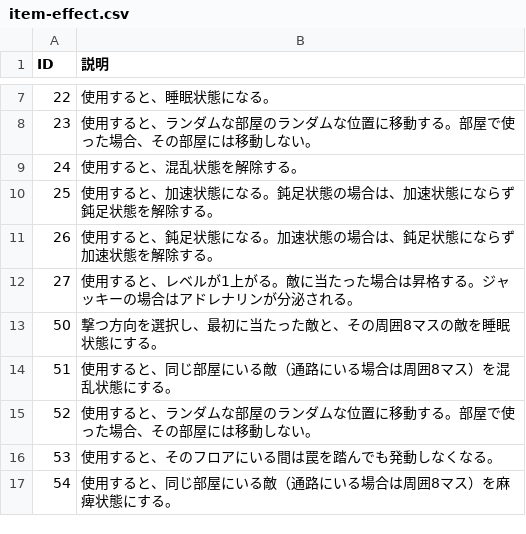
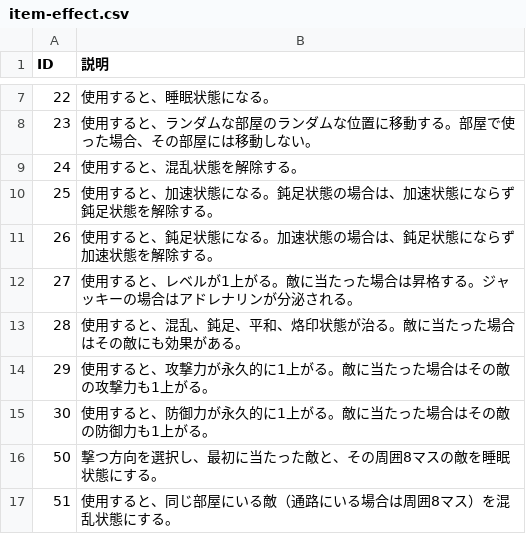
Before and after one commit to Aliostro/lumia-underground-labyrinth, a CSV file: assets/data/item-effect.csv, drawn as a sheet; only a part is shown, gaps mark what is left out; the shorter side is filled out with more unchanged rows; the diff names each change by its address in the sheet, - before the commit and + after, or states it on an @@ line.

```diff
--- a/assets/data/item-effect.csv
+++ b/assets/data/item-effect.csv
+row 13: 28 | 使用すると、混乱、鈍足、平和、烙印状態が治る。敵に当たった場合はその敵にも効果がある。
+row 14: 29 | 使用すると、攻撃力が永久的に1上がる。敵に当たった場合はその敵の攻撃力も1上がる。
+row 15: 30 | 使用すると、防御力が永久的に1上がる。敵に当たった場合はその敵の防御力も1上がる。
```
Also changed, not shown: assets/data/craft.csv, assets/data/item.csv, 13 other files.
